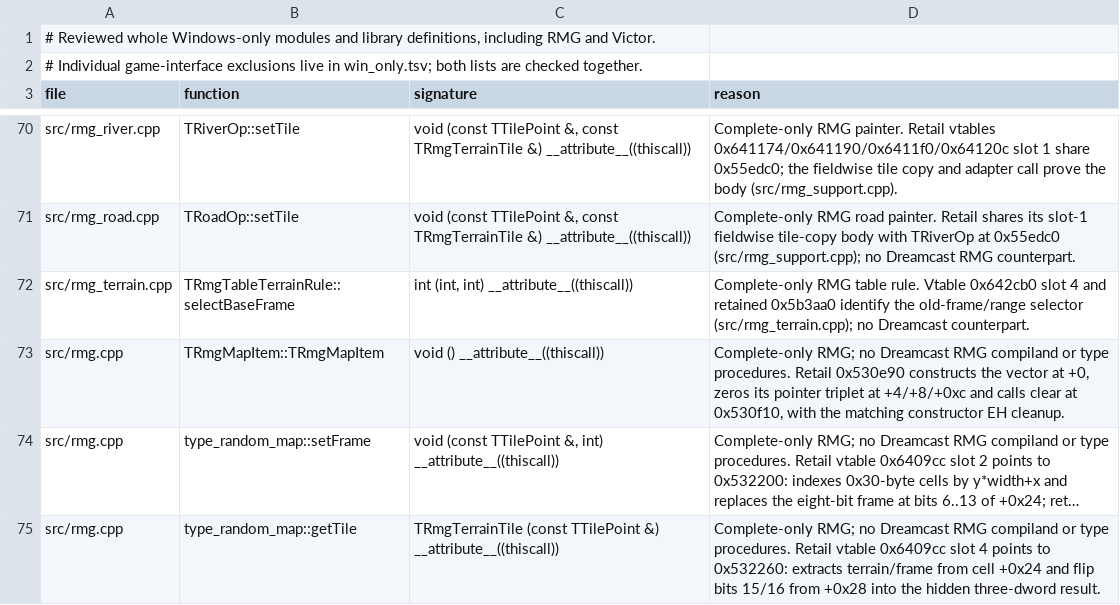
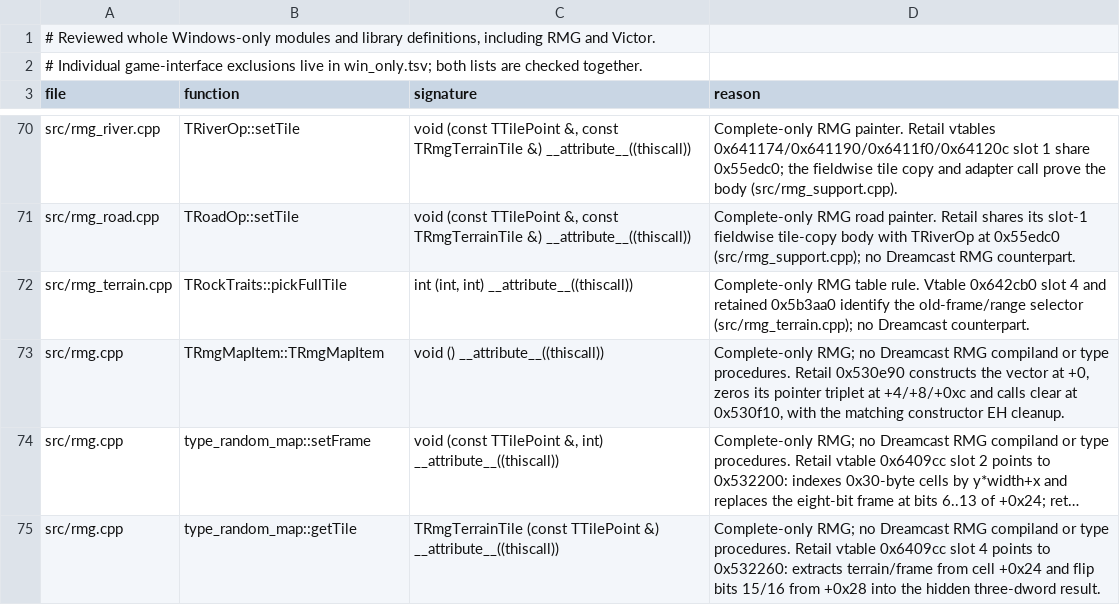
Before and after one commit to philipmendocino/homm3-decomp, a TSV file: config/source/win_only_modules.tsv, drawn as a sheet; only a part is shown, gaps mark what is left out; long unchanged cells end in …; the diff covers the shown part only.

```diff
--- a/config/source/win_only_modules.tsv
+++ b/config/source/win_only_modules.tsv
@@ -71,3 +71,3 @@ src/rmg_river.cpp	TRiverOp::setTile	void (const TTilePoint &, const TRmgTerrainT
 src/rmg_road.cpp	TRoadOp::setTile	void (const TTilePoint &, const TRmgTerrainTile &) __attribute__((thiscall))	Complete-only RMG road painter. Retail shares its slot-1 fieldwise tile-copy body with TRiverOp at 0x55edc0 (src/rmg_support.cpp); no Dreamcast RMG counterpart.
-src/rmg_terrain.cpp	TRmgTableTerrainRule::selectBaseFrame	int (int, int) __attribute__((thiscall))	Complete-only RMG table rule. Vtable 0x642cb0 slot 4 and retained 0x5b3aa0 identify the old-frame/range selector (src/rmg_terrain.cpp); no Dreamcast counterpart.
+src/rmg_terrain.cpp	TRockTraits::pickFullTile	int (int, int) __attribute__((thiscall))	Complete-only RMG table rule. Vtable 0x642cb0 slot 4 and retained 0x5b3aa0 identify the old-frame/range selector (src/rmg_terrain.cpp); no Dreamcast counterpart.
 src/rmg.cpp	TRmgMapItem::TRmgMapItem	void () __attribute__((thiscall))	Complete-only RMG; no Dreamcast RMG compiland or type procedures. Retail 0x530e90 constructs the vector at +0, zeros its pointer triplet at +4/+8/+0xc and calls clear at 0x530f10, with the matching constructor EH cleanup.
```
Also changed, not shown: 13 edited cells elsewhere in this file, 5 other files.
